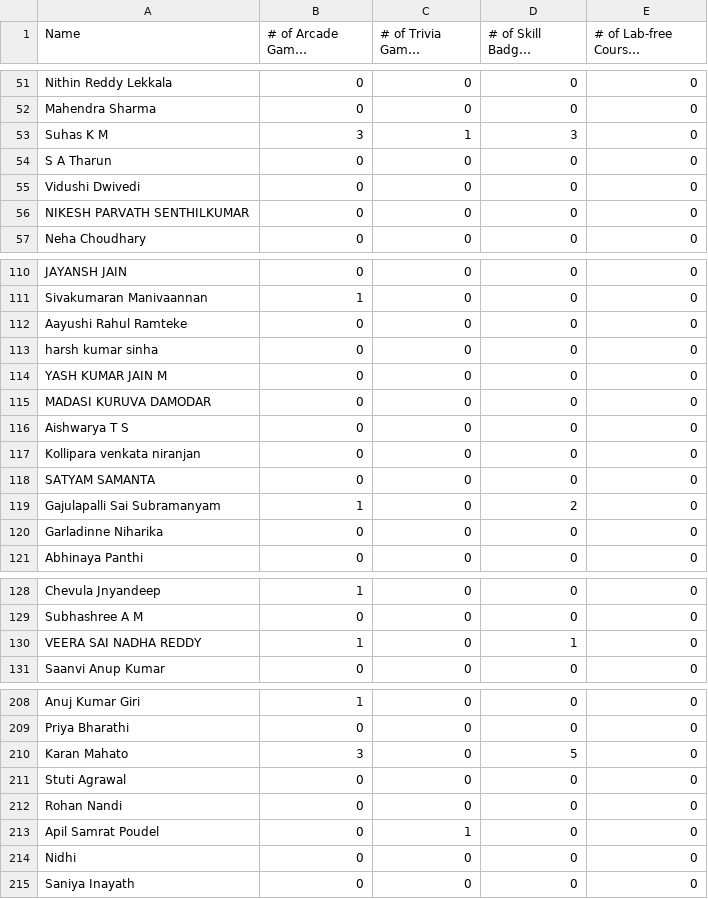
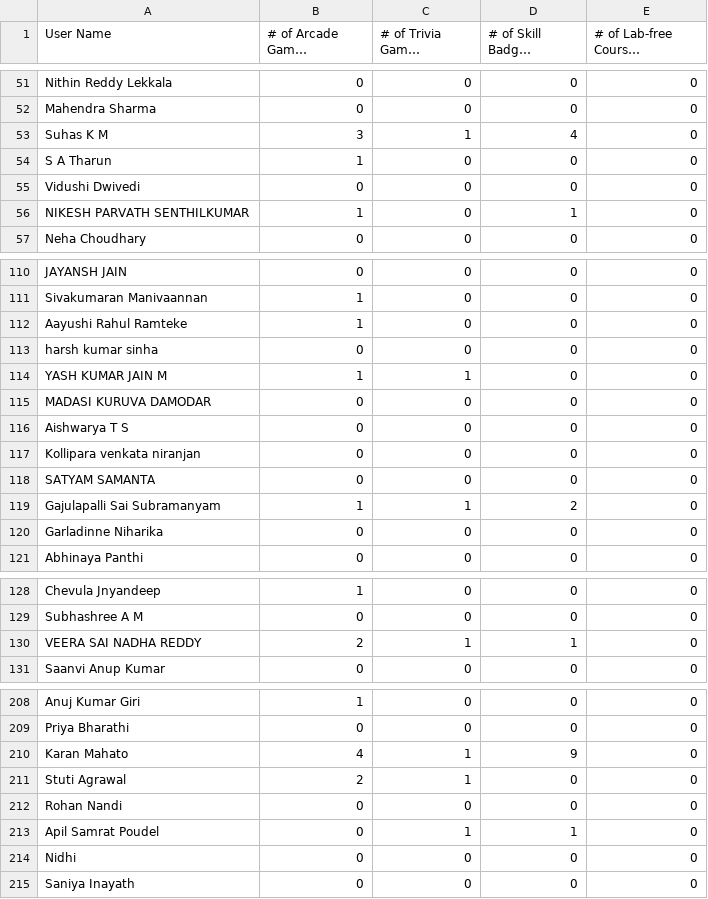
Before and after one commit to Mithzzx/gcaf-leaderboard, a CSV file: public/data.csv, drawn as a sheet; only a part is shown, gaps mark what is left out; long unchanged cells end in …; the diff covers the shown part only; the diff names each change by its address in the sheet, - before the commit and + after, or states it on an @@ line.

```diff
--- a/public/data.csv
+++ b/public/data.csv
-A1: Name
+A1: User Name
-D53 (# of Skill Badges Completed): 3
+D53 (# of Skill Badges Completed): 4
-B54 (# of Arcade Games Completed): 0
+B54 (# of Arcade Games Completed): 1
-B56 (# of Arcade Games Completed): 0
+B56 (# of Arcade Games Completed): 1
-D56 (# of Skill Badges Completed): 0
+D56 (# of Skill Badges Completed): 1
-B112 (# of Arcade Games Completed): 0
+B112 (# of Arcade Games Completed): 1
-B114 (# of Arcade Games Completed): 0
+B114 (# of Arcade Games Completed): 1
-C114 (# of Trivia Games Completed): 0
+C114 (# of Trivia Games Completed): 1
-C119 (# of Trivia Games Completed): 0
+C119 (# of Trivia Games Completed): 1
-B130 (# of Arcade Games Completed): 1
+B130 (# of Arcade Games Completed): 2
-C130 (# of Trivia Games Completed): 0
+C130 (# of Trivia Games Completed): 1
-B210 (# of Arcade Games Completed): 3
+B210 (# of Arcade Games Completed): 4
-C210:C211 (# of Trivia Games Completed): 0
+C210:C211 (# of Trivia Games Completed): 1
-D210 (# of Skill Badges Completed): 5
+D210 (# of Skill Badges Completed): 9
-B211 (# of Arcade Games Completed): 0
+B211 (# of Arcade Games Completed): 2
-D213 (# of Skill Badges Completed): 0
+D213 (# of Skill Badges Completed): 1
```
Also changed, not shown: 43 edited cells elsewhere in this file, 2 other files.
